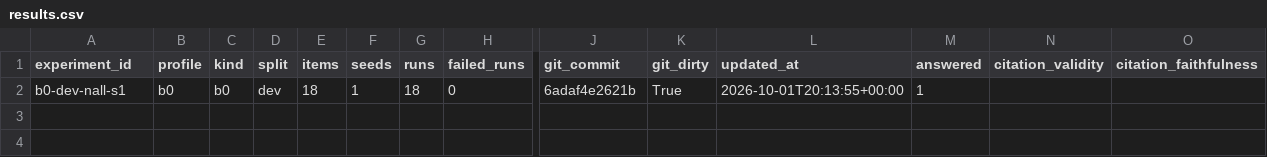
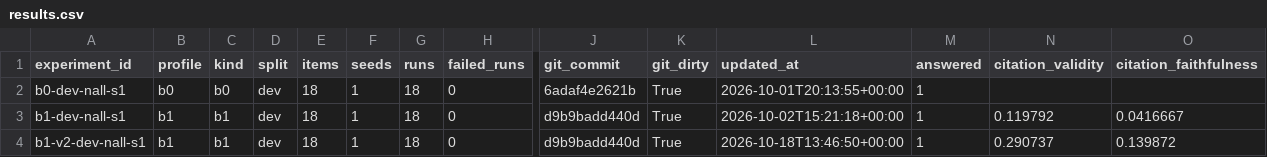
Before and after one commit to Sahal-Ansar/juris, a CSV file: eval/results/results.csv, drawn as a sheet; only a part is shown, gaps mark what is left out; rows hold the shown columns only; the diff names each change by its address in the sheet, - before the commit and + after, or states it on an @@ line.

Commit message:
Add baseline B1, single-agent RAG
- LLM queries, hybrid retrieval, one cited answer, quote repair, verifier
- Dev on local 7B: citation validity 0.29, below the 0.95 bar
- Kept the citation format; re-measure with the intended model

```diff
--- a/eval/results/results.csv
+++ b/eval/results/results.csv
+row 3: b1-dev-nall-s1 | b1 | b1 | dev | 18 | 1 | 18 | 0 | d9b9badd440d | True | 2026-10-02T15:21:18+00:00 | 1 | 0.119792 | 0.0416667
+row 4: b1-v2-dev-nall-s1 | b1 | b1 | dev | 18 | 1 | 18 | 0 | d9b9badd440d | True | 2026-10-18T13:46:50+00:00 | 1 | 0.290737 | 0.139872
```
Also changed, not shown: 12 other files.
